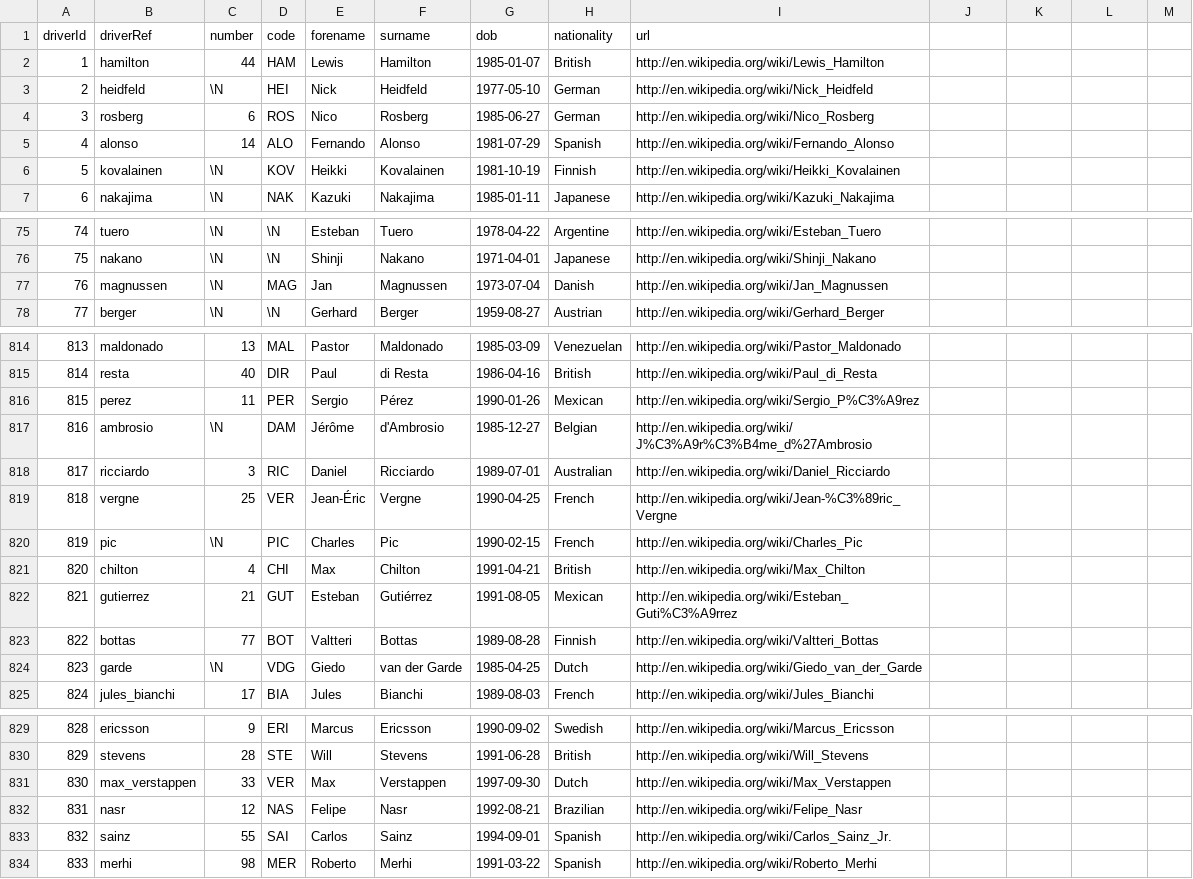
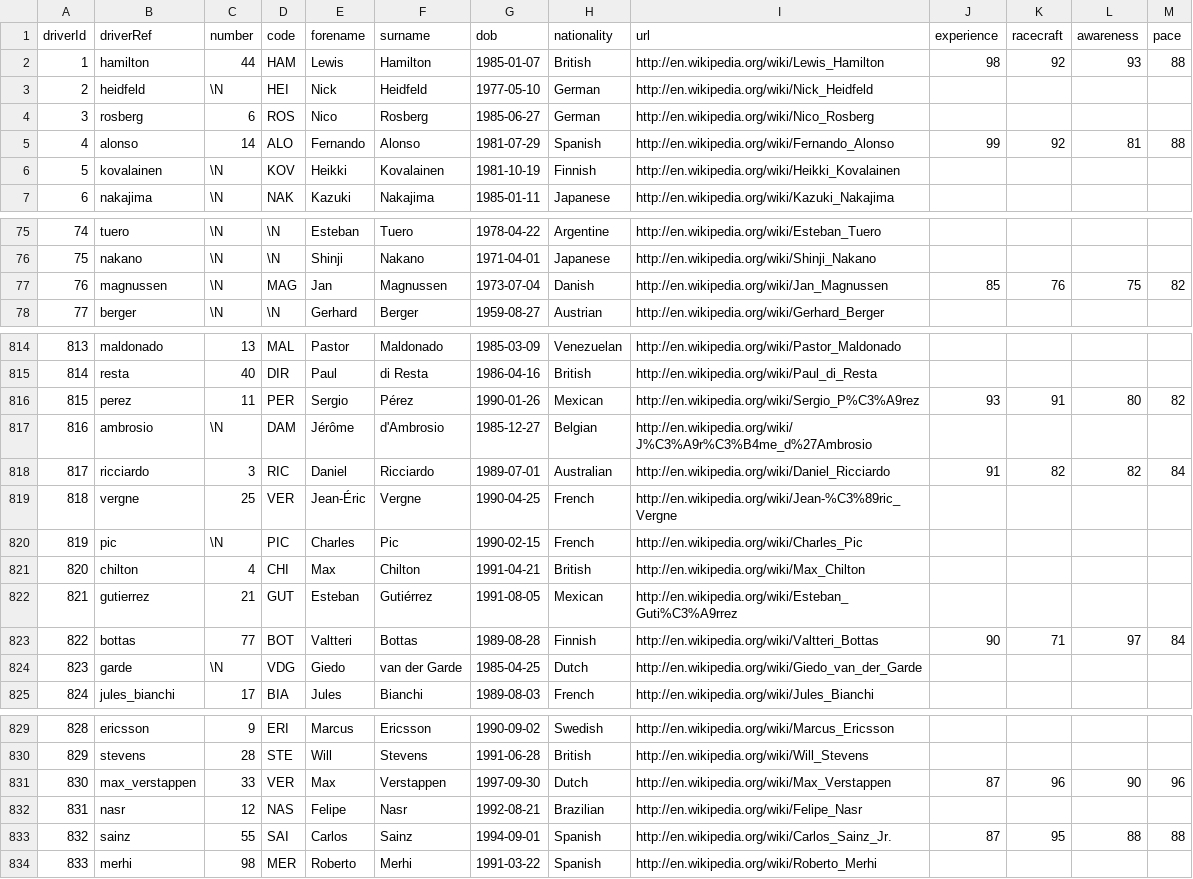
Before and after one commit to francescUAB/f1-prediction, a CSV file: archiveOK/drivers.csv, drawn as a sheet; only a part is shown, gaps mark what is left out; the diff covers the shown part only.

```diff
--- a/archiveOK/drivers.csv
+++ b/archiveOK/drivers.csv
@@ -1,6 +1,6 @@
-driverId,driverRef,number,code,forename,surname,dob,nationality,url
-1,"hamilton",44,"HAM","Lewis","Hamilton","1985-01-07","British","http://en.wikipedia.org/wiki/Lewis_Hamilton"
+driverId,driverRef,number,code,forename,surname,dob,nationality,url,experience,racecraft,awareness,pace
+1,"hamilton",44,"HAM","Lewis","Hamilton","1985-01-07","British","http://en.wikipedia.org/wiki/Lewis_Hamilton",98,92,93,88
 2,"heidfeld",\N,"HEI","Nick","Heidfeld","1977-05-10","German","http://en.wikipedia.org/wiki/Nick_Heidfeld"
 3,"rosberg",6,"ROS","Nico","Rosberg","1985-06-27","German","http://en.wikipedia.org/wiki/Nico_Rosberg"
-4,"alonso",14,"ALO","Fernando","Alonso","1981-07-29","Spanish","http://en.wikipedia.org/wiki/Fernando_Alonso"
+4,"alonso",14,"ALO","Fernando","Alonso","1981-07-29","Spanish","http://en.wikipedia.org/wiki/Fernando_Alonso",99,92,81,88
 5,"kovalainen",\N,"KOV","Heikki","Kovalainen","1981-10-19","Finnish","http://en.wikipedia.org/wiki/Heikki_Kovalainen"
@@ -76,3 +76,3 @@ driverId,driverRef,number,code,forename,surname,dob,nationality,url
 75,"nakano",\N,\N,"Shinji","Nakano","1971-04-01","Japanese","http://en.wikipedia.org/wiki/Shinji_Nakano"
-76,"magnussen",\N,"MAG","Jan","Magnussen","1973-07-04","Danish","http://en.wikipedia.org/wiki/Jan_Magnussen"
+76,"magnussen",\N,"MAG","Jan","Magnussen","1973-07-04","Danish","http://en.wikipedia.org/wiki/Jan_Magnussen",85,76,75,82
 77,"berger",\N,\N,"Gerhard","Berger","1959-08-27","Austrian","http://en.wikipedia.org/wiki/Gerhard_Berger"
@@ -815,5 +815,5 @@ driverId,driverRef,number,code,forename,surname,dob,nationality,url
 814,"resta",40,"DIR","Paul","di Resta","1986-04-16","British","http://en.wikipedia.org/wiki/Paul_di_Resta"
-815,"perez",11,"PER","Sergio","Pérez","1990-01-26","Mexican","http://en.wikipedia.org/wiki/Sergio_P%C3%A9rez"
+815,"perez",11,"PER","Sergio","Pérez","1990-01-26","Mexican","http://en.wikipedia.org/wiki/Sergio_P%C3%A9rez",93,91,80,82
 816,"ambrosio",\N,"DAM","Jérôme","d'Ambrosio","1985-12-27","Belgian","http://en.wikipedia.org/wiki/J%C3%A9r%C3%B4me_d%27Ambrosio"
-817,"ricciardo",3,"RIC","Daniel","Ricciardo","1989-07-01","Australian","http://en.wikipedia.org/wiki/Daniel_Ricciardo"
+817,"ricciardo",3,"RIC","Daniel","Ricciardo","1989-07-01","Australian","http://en.wikipedia.org/wiki/Daniel_Ricciardo",91,82,82,84
 818,"vergne",25,"VER","Jean-Éric","Vergne","1990-04-25","French","http://en.wikipedia.org/wiki/Jean-%C3%89ric_Vergne"
@@ -822,3 +822,3 @@ driverId,driverRef,number,code,forename,surname,dob,nationality,url
 821,"gutierrez",21,"GUT","Esteban","Gutiérrez","1991-08-05","Mexican","http://en.wikipedia.org/wiki/Esteban_Guti%C3%A9rrez"
-822,"bottas",77,"BOT","Valtteri","Bottas","1989-08-28","Finnish","http://en.wikipedia.org/wiki/Valtteri_Bottas"
+822,"bottas",77,"BOT","Valtteri","Bottas","1989-08-28","Finnish","http://en.wikipedia.org/wiki/Valtteri_Bottas",90,71,97,84
 823,"garde",\N,"VDG","Giedo","van der Garde","1985-04-25","Dutch","http://en.wikipedia.org/wiki/Giedo_van_der_Garde"
@@ -830,5 +830,5 @@ driverId,driverRef,number,code,forename,surname,dob,nationality,url
 829,"stevens",28,"STE","Will","Stevens","1991-06-28","British","http://en.wikipedia.org/wiki/Will_Stevens"
-830,"max_verstappen",33,"VER","Max","Verstappen","1997-09-30","Dutch","http://en.wikipedia.org/wiki/Max_Verstappen"
+830,"max_verstappen",33,"VER","Max","Verstappen","1997-09-30","Dutch","http://en.wikipedia.org/wiki/Max_Verstappen",87,96,90,96
 831,"nasr",12,"NAS","Felipe","Nasr","1992-08-21","Brazilian","http://en.wikipedia.org/wiki/Felipe_Nasr"
-832,"sainz",55,"SAI","Carlos","Sainz","1994-09-01","Spanish","http://en.wikipedia.org/wiki/Carlos_Sainz_Jr."
+832,"sainz",55,"SAI","Carlos","Sainz","1994-09-01","Spanish","http://en.wikipedia.org/wiki/Carlos_Sainz_Jr.",87,95,88,88
 833,"merhi",98,"MER","Roberto","Merhi","1991-03-22","Spanish","http://en.wikipedia.org/wiki/Roberto_Merhi"
```
Also changed, not shown: 48 edited cells elsewhere in this file, archiveOK/circuits.csv, 55 other files.
